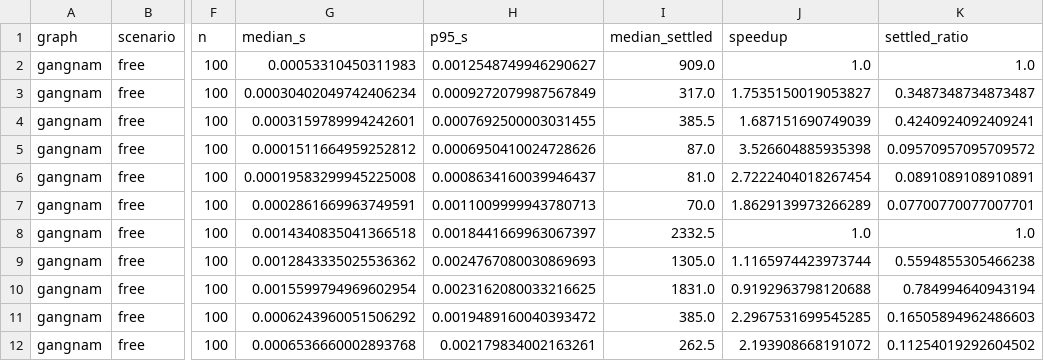
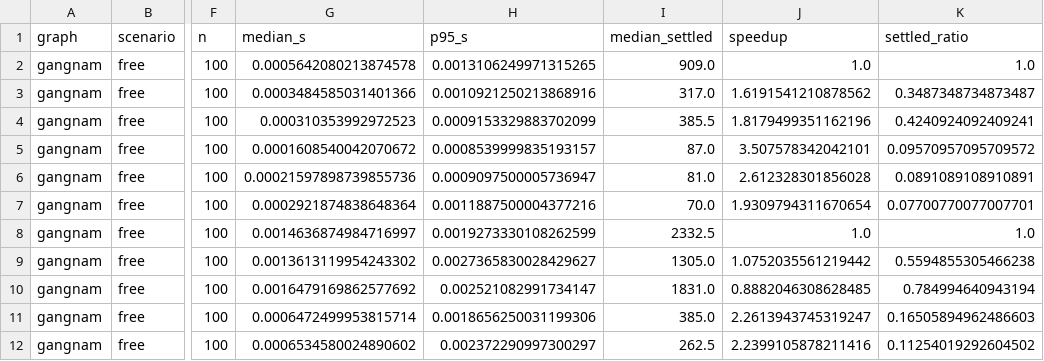
Before and after one commit to FIo-g/26-2_Algorithm, a CSV file: results/e2_summary.csv, drawn as a sheet; only a part is shown, gaps mark what is left out; the diff covers the shown part only; the diff names each change by its address in the sheet, - before the commit and + after, or states it on an @@ line.

```diff
--- a/results/e2_summary.csv
+++ b/results/e2_summary.csv
-G2 (median_s): 0.00053310450311983
+G2 (median_s): 0.0005642080213874578
-H2 (p95_s): 0.0012548749946290627
+H2 (p95_s): 0.0013106249971315265
-G3 (median_s): 0.00030402049742406234
+G3 (median_s): 0.0003484585031401366
-H3 (p95_s): 0.0009272079987567849
+H3 (p95_s): 0.0010921250213868916
-J3 (speedup): 1.7535150019053827
+J3 (speedup): 1.6191541210878562
-G4 (median_s): 0.0003159789994242601
+G4 (median_s): 0.000310353992972523
-H4 (p95_s): 0.0007692500003031455
+H4 (p95_s): 0.0009153329883702099
-J4 (speedup): 1.687151690749039
+J4 (speedup): 1.8179499351162196
-G5 (median_s): 0.0001511664959252812
+G5 (median_s): 0.0001608540042070672
-H5 (p95_s): 0.0006950410024728626
+H5 (p95_s): 0.0008539999835193157
-J5 (speedup): 3.526604885935398
+J5 (speedup): 3.507578342042101
-G6 (median_s): 0.00019583299945225008
+G6 (median_s): 0.00021597898739855736
-H6 (p95_s): 0.0008634160039946437
+H6 (p95_s): 0.0009097500005736947
-J6 (speedup): 2.7222404018267454
+J6 (speedup): 2.612328301856028
-G7 (median_s): 0.0002861669963749591
+G7 (median_s): 0.0002921874838648364
-H7 (p95_s): 0.0011009999943780713
+H7 (p95_s): 0.0011887500004377216
-J7 (speedup): 1.8629139973266289
+J7 (speedup): 1.9309794311670654
-G8 (median_s): 0.0014340835041366518
+G8 (median_s): 0.0014636874984716997
-H8 (p95_s): 0.0018441669963067397
+H8 (p95_s): 0.0019273330108262599
-G9 (median_s): 0.0012843335025536362
+G9 (median_s): 0.0013613119954243302
-H9 (p95_s): 0.0024767080030869693
+H9 (p95_s): 0.0027365830028429627
-J9 (speedup): 1.1165974423973744
+J9 (speedup): 1.0752035561219442
-G10 (median_s): 0.0015599794969602954
+G10 (median_s): 0.0016479169862577692
-H10 (p95_s): 0.0023162080033216625
+H10 (p95_s): 0.002521082991734147
-J10 (speedup): 0.9192963798120688
+J10 (speedup): 0.8882046308628485
-G11 (median_s): 0.0006243960051506292
+G11 (median_s): 0.0006472499953815714
-H11 (p95_s): 0.0019489160040393472
+H11 (p95_s): 0.0018656250031199306
-J11 (speedup): 2.2967531699545285
+J11 (speedup): 2.2613943745319247
-G12 (median_s): 0.0006536660002893768
+G12 (median_s): 0.0006534580024890602
-H12 (p95_s): 0.002179834002163261
+H12 (p95_s): 0.002372290997300297
-J12 (speedup): 2.193908668191072
+J12 (speedup): 2.2399105878211416
```
Also changed, not shown: 122 edited cells elsewhere in this file, results/e1.csv, results/e1_grid.csv, 30 other files.
